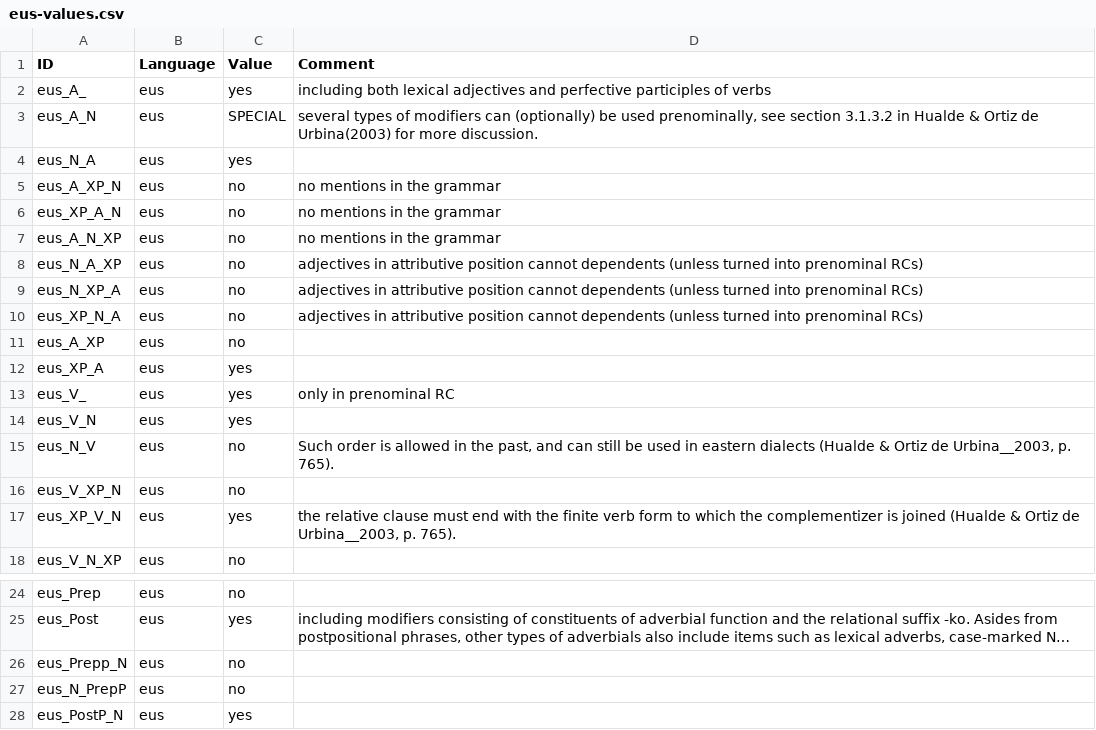
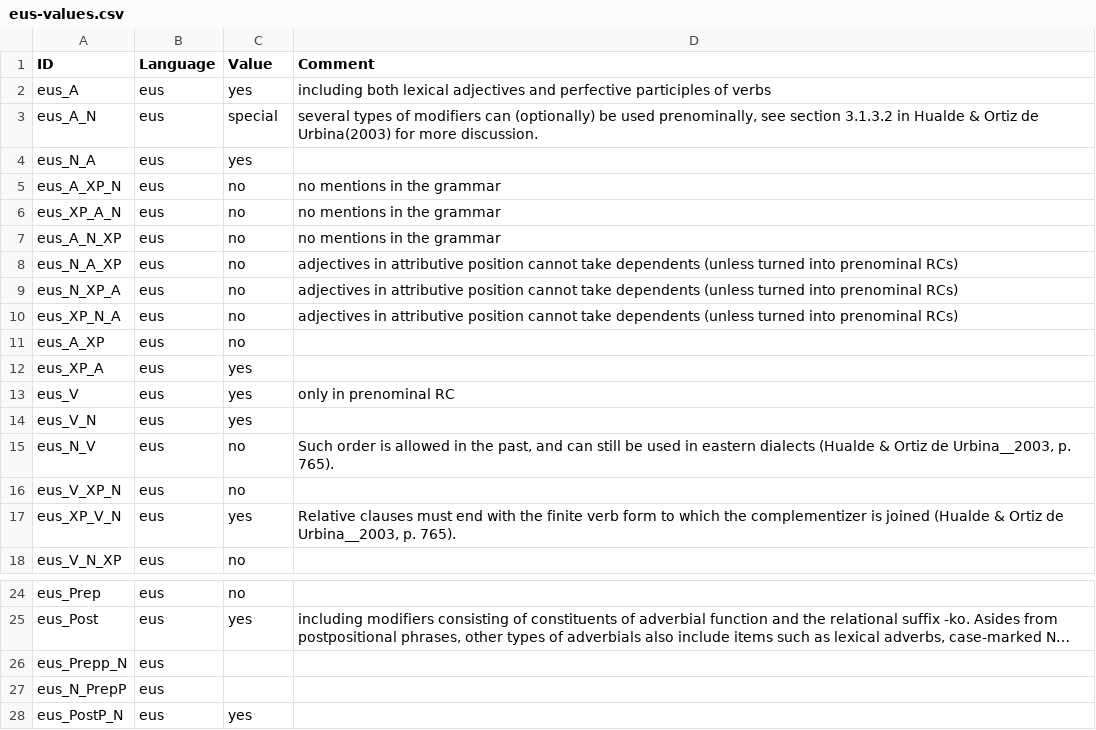
Before and after one commit to lxynk/nmdb-data, a CSV file: raw/eus-values.csv, drawn as a sheet; only a part is shown, gaps mark what is left out; long unchanged cells end in …; the diff names each change by its address in the sheet, - before the commit and + after, or states it on an @@ line.

Commit message:
Update eus-values.csv

```diff
--- a/raw/eus-values.csv
+++ b/raw/eus-values.csv
-A2 (ID): eus_A_
+A2 (ID): eus_A
-C3 (Value): SPECIAL
+C3 (Value): special
-D8:D10 (Comment): …position cannot dependents (unless…
+D8:D10 (Comment): …position cannot take dependents (unless…
-A13 (ID): eus_V_
+A13 (ID): eus_V
-D17 (Comment): the relative clause must end…
+D17 (Comment): Relative clauses must end…
-C26:C27 (Value): no
+C26:C27 (Value): (empty)
```
